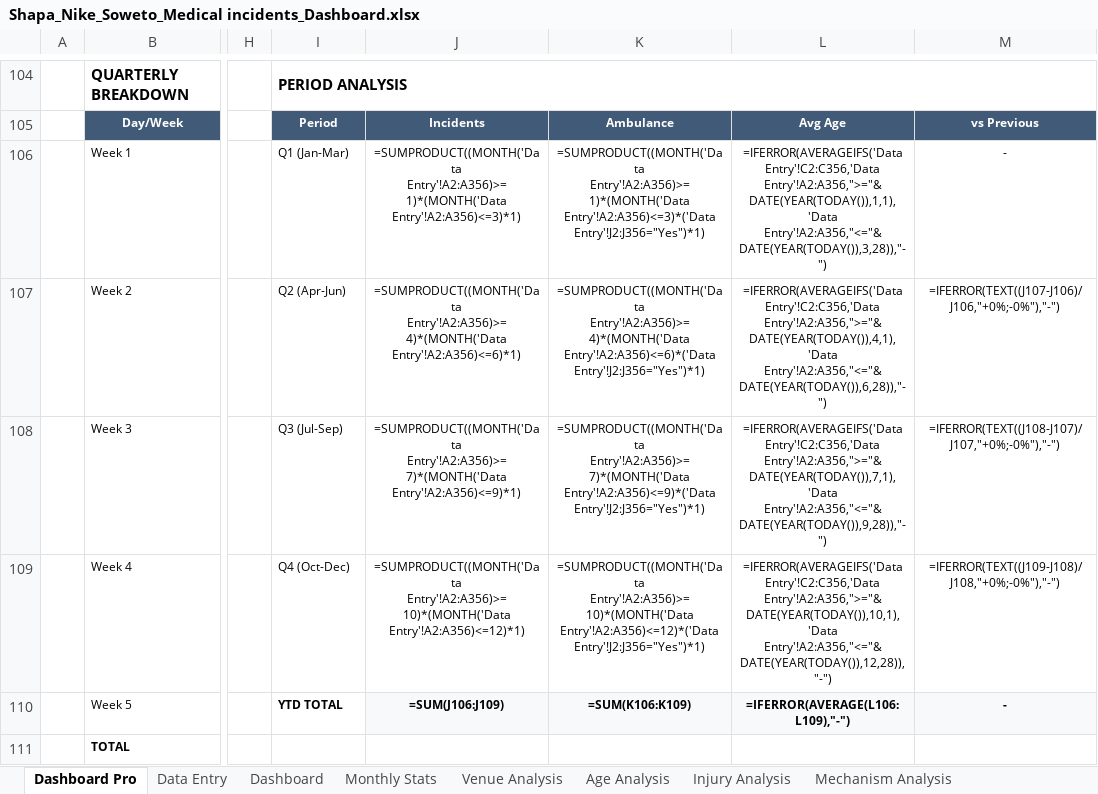
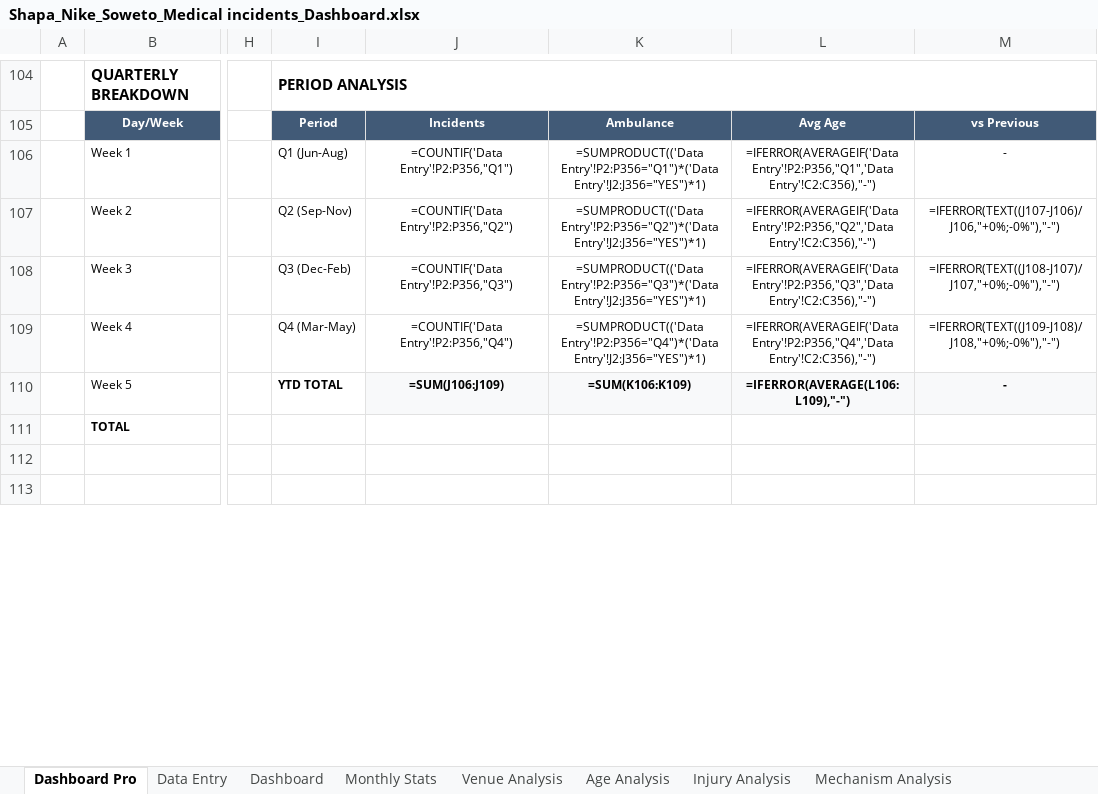
Before and after one commit to Stephtaps/Month-End-Reporting, an Excel workbook: Shapa_Nike_Soweto_Medical incidents_Dashboard.xlsx, sheet Dashboard Pro, drawn as a sheet; only a part is shown, gaps mark what is left out; the shorter side is filled out with more unchanged rows; values as stored, in another font and other column widths than the file's, no borders; formulas without a stored value are shown as written; charts and pictures and conditional formats not drawn; the diff names each change by its address in the sheet, - before the commit and + after, or states it on an @@ line.

```diff
--- a/Shapa_Nike_Soweto_Medical incidents_Dashboard.xlsx (sheet Dashboard Pro)
+++ b/Shapa_Nike_Soweto_Medical incidents_Dashboard.xlsx (sheet Dashboard Pro)
-I106: Q1 (Jan-Mar)
+I106: Q1 (Jun-Aug)
-J106: =SUMPRODUCT((MONTH('Data Entry'!A2:A356)>=1)*(MONTH('Data Entry'!A2:A356)<=3)*1)
+J106: =COUNTIF('Data Entry'!P2:P356,"Q1")
-K106: =SUMPRODUCT((MONTH('Data Entry'!A2:A356)>=1)*(MONTH('Data Entry'!A2:A356)<=3)*('Data Entry'!J2:J356="Yes")*1)
+K106: =SUMPRODUCT(('Data Entry'!P2:P356="Q1")*('Data Entry'!J2:J356="YES")*1)
-L106: =IFERROR(AVERAGEIFS('Data Entry'!C2:C356,'Data Entry'!A2:A356,">="&DATE(YEAR(TODAY()),1,1),'Data Entry'!A2:A356,"<="&DATE(YEAR(TODAY()),3,28)),"-")
+L106: =IFERROR(AVERAGEIF('Data Entry'!P2:P356,"Q1",'Data Entry'!C2:C356),"-")
-I107: Q2 (Apr-Jun)
+I107: Q2 (Sep-Nov)
-J107: =SUMPRODUCT((MONTH('Data Entry'!A2:A356)>=4)*(MONTH('Data Entry'!A2:A356)<=6)*1)
+J107: =COUNTIF('Data Entry'!P2:P356,"Q2")
-K107: =SUMPRODUCT((MONTH('Data Entry'!A2:A356)>=4)*(MONTH('Data Entry'!A2:A356)<=6)*('Data Entry'!J2:J356="Yes")*1)
+K107: =SUMPRODUCT(('Data Entry'!P2:P356="Q2")*('Data Entry'!J2:J356="YES")*1)
-L107: =IFERROR(AVERAGEIFS('Data Entry'!C2:C356,'Data Entry'!A2:A356,">="&DATE(YEAR(TODAY()),4,1),'Data Entry'!A2:A356,"<="&DATE(YEAR(TODAY()),6,28)),"-")
+L107: =IFERROR(AVERAGEIF('Data Entry'!P2:P356,"Q2",'Data Entry'!C2:C356),"-")
-I108: Q3 (Jul-Sep)
+I108: Q3 (Dec-Feb)
-J108: =SUMPRODUCT((MONTH('Data Entry'!A2:A356)>=7)*(MONTH('Data Entry'!A2:A356)<=9)*1)
+J108: =COUNTIF('Data Entry'!P2:P356,"Q3")
-K108: =SUMPRODUCT((MONTH('Data Entry'!A2:A356)>=7)*(MONTH('Data Entry'!A2:A356)<=9)*('Data Entry'!J2:J356="Yes")*1)
+K108: =SUMPRODUCT(('Data Entry'!P2:P356="Q3")*('Data Entry'!J2:J356="YES")*1)
-L108: =IFERROR(AVERAGEIFS('Data Entry'!C2:C356,'Data Entry'!A2:A356,">="&DATE(YEAR(TODAY()),7,1),'Data Entry'!A2:A356,"<="&DATE(YEAR(TODAY()),9,28)),"-")
+L108: =IFERROR(AVERAGEIF('Data Entry'!P2:P356,"Q3",'Data Entry'!C2:C356),"-")
-I109: Q4 (Oct-Dec)
+I109: Q4 (Mar-May)
-J109: =SUMPRODUCT((MONTH('Data Entry'!A2:A356)>=10)*(MONTH('Data Entry'!A2:A356)<=12)*1)
+J109: =COUNTIF('Data Entry'!P2:P356,"Q4")
-K109: =SUMPRODUCT((MONTH('Data Entry'!A2:A356)>=10)*(MONTH('Data Entry'!A2:A356)<=12)*('Data Entry'!J2:J356="Yes")*1)
+K109: =SUMPRODUCT(('Data Entry'!P2:P356="Q4")*('Data Entry'!J2:J356="YES")*1)
-L109: =IFERROR(AVERAGEIFS('Data Entry'!C2:C356,'Data Entry'!A2:A356,">="&DATE(YEAR(TODAY()),10,1),'Data Entry'!A2:A356,"<="&DATE(YEAR(TODAY()),12,28)),"-")
+L109: =IFERROR(AVERAGEIF('Data Entry'!P2:P356,"Q4",'Data Entry'!C2:C356),"-")
```
